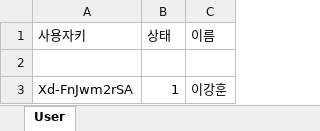
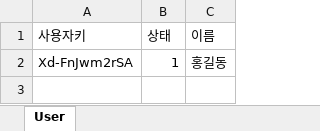
Before and after one commit to aiacademy131/exobrain_chatbot, an Excel workbook: tutorial_02/Database.xlsx, sheet User, drawn as a sheet; values as stored, in another font and other column widths than the file's, no borders; removed rows and columns are numbered as before the commit, all else as after; the diff names each change by its address in the sheet, - before the commit and + after, or states it on an @@ line.

```diff
--- a/tutorial_02/Database.xlsx (sheet User)
+++ b/tutorial_02/Database.xlsx (sheet User)
-row 2: (empty)
-C2 (이름): 이강훈
+C2 (이름): 홍길동
```
Also changed, not shown: tutorial_03/Database.xlsx, 4 other files.
